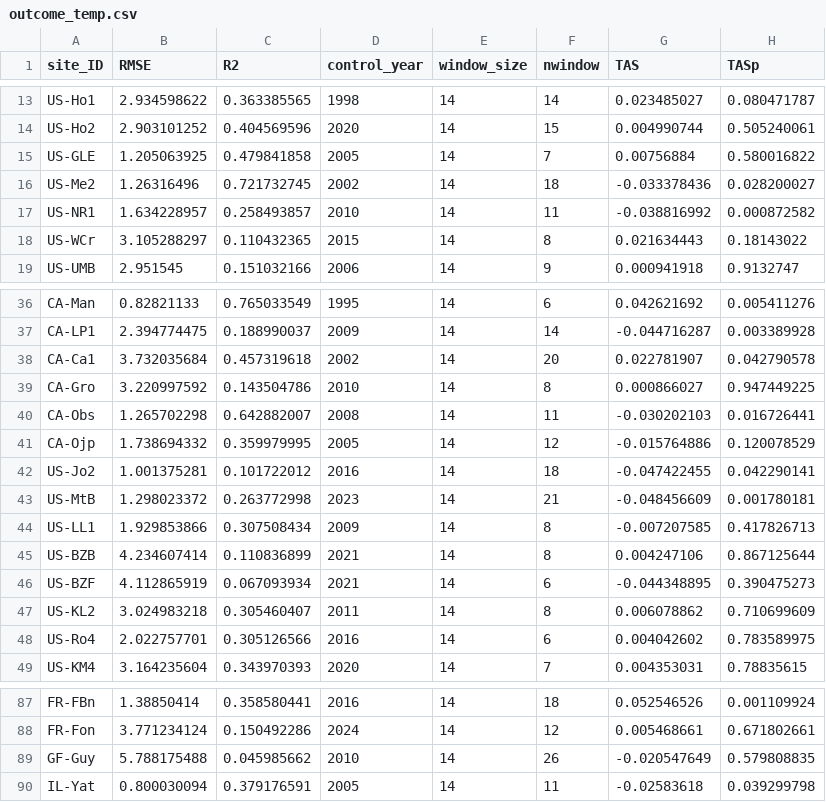
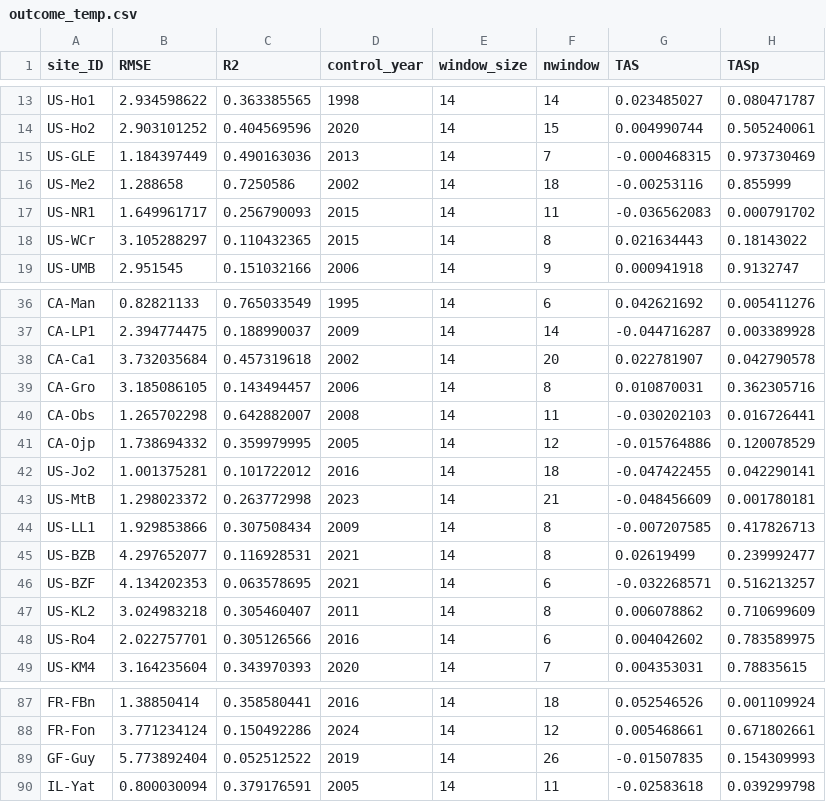
Before and after one commit to jnawang/thermal_acclimation_in_ecosystem_respiration, a CSV file: data/outcome_temp.csv, drawn as a sheet; only a part is shown, gaps mark what is left out; the diff covers the shown part only.

```diff
--- a/data/outcome_temp.csv
+++ b/data/outcome_temp.csv
@@ -14,5 +14,5 @@ US-Ho1,2.934598622,0.363385565,1998,14,14,0.023485027,0.080471787
 US-Ho2,2.903101252,0.404569596,2020,14,15,0.004990744,0.505240061
-US-GLE,1.205063925,0.479841858,2005,14,7,0.00756884,0.580016822
-US-Me2,1.26316496,0.721732745,2002,14,18,-0.033378436,0.028200027
-US-NR1,1.634228957,0.258493857,2010,14,11,-0.038816992,0.000872582
+US-GLE,1.184397449,0.490163036,2013,14,7,-0.000468315,0.973730469
+US-Me2,1.288658,0.7250586,2002,14,18,-0.00253116,0.855999
+US-NR1,1.649961717,0.256790093,2015,14,11,-0.036562083,0.000791702
 US-WCr,3.105288297,0.110432365,2015,14,8,0.021634443,0.18143022
@@ -38,3 +38,3 @@ CA-LP1,2.394774475,0.188990037,2009,14,14,-0.044716287,0.003389928
 CA-Ca1,3.732035684,0.457319618,2002,14,20,0.022781907,0.042790578
-CA-Gro,3.220997592,0.143504786,2010,14,8,0.000866027,0.947449225
+CA-Gro,3.185086105,0.143494457,2006,14,8,0.010870031,0.362305716
 CA-Obs,1.265702298,0.642882007,2008,14,11,-0.030202103,0.016726441
@@ -44,4 +44,4 @@ US-MtB,1.298023372,0.263772998,2023,14,21,-0.048456609,0.001780181
 US-LL1,1.929853866,0.307508434,2009,14,8,-0.007207585,0.417826713
-US-BZB,4.234607414,0.110836899,2021,14,8,0.004247106,0.867125644
-US-BZF,4.112865919,0.067093934,2021,14,6,-0.044348895,0.390475273
+US-BZB,4.297652077,0.116928531,2021,14,8,0.02619499,0.239992477
+US-BZF,4.134202353,0.063578695,2021,14,6,-0.032268571,0.516213257
 US-KL2,3.024983218,0.305460407,2011,14,8,0.006078862,0.710699609
@@ -88,3 +88,3 @@ FR-FBn,1.38850414,0.358580441,2016,14,18,0.052546526,0.001109924
 FR-Fon,3.771234124,0.150492286,2024,14,12,0.005468661,0.671802661
-GF-Guy,5.788175488,0.045985662,2010,14,26,-0.020547649,0.579808835
+GF-Guy,5.773892404,0.052512522,2019,14,26,-0.01507835,0.154309993
 IL-Yat,0.800030094,0.379176591,2005,14,11,-0.02583618,0.039299798
```
Also changed, not shown: 35 edited cells elsewhere in this file, data/acclimation_data.csv, data/growing_season_feature_EuropFlux.csv, 12 other files.
